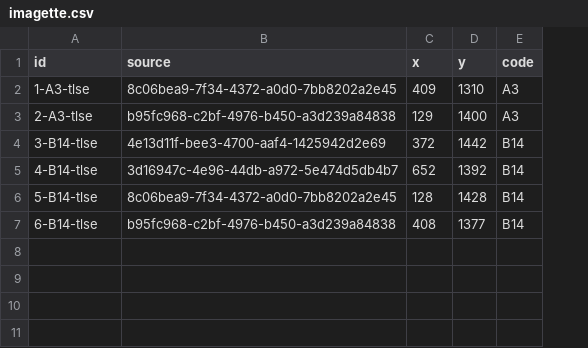
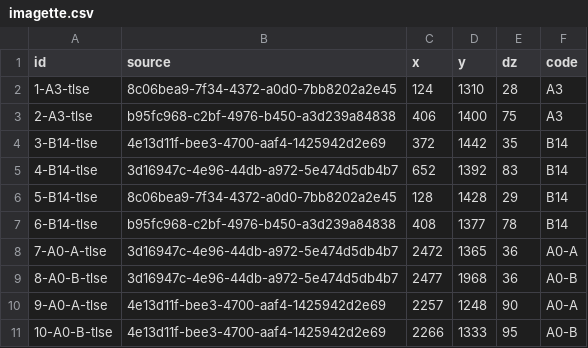
Before and after one commit to VGiudicelli1/TSI_panoramax, a CSV file: data_test/cropped_signs/imagette.csv, drawn as a sheet; the diff names each change by its address in the sheet, - before the commit and + after, or states it on an @@ line.

Commit message:
update dataset

```diff
--- a/data_test/cropped_signs/imagette.csv
+++ b/data_test/cropped_signs/imagette.csv
+column E (dz), rows 2-7: 28 | 75 | 35 | 83 | 29 | 78
-C2 (x): 409
+C2 (x): 124
-C3 (x): 129
+C3 (x): 406
+row 8: 7-A0-A-tlse | 3d16947c-4e96-44db-a972-5e474d5db4b7 | 2472 | 1365 | 36 | A0-A
+row 9: 8-A0-B-tlse | 3d16947c-4e96-44db-a972-5e474d5db4b7 | 2477 | 1968 | 36 | A0-B
+row 10: 9-A0-A-tlse | 4e13d11f-bee3-4700-aaf4-1425942d2e69 | 2257 | 1248 | 90 | A0-A
+row 11: 10-A0-B-tlse | 4e13d11f-bee3-4700-aaf4-1425942d2e69 | 2266 | 1333 | 95 | A0-B
```
Also changed, not shown: 4 other files.
